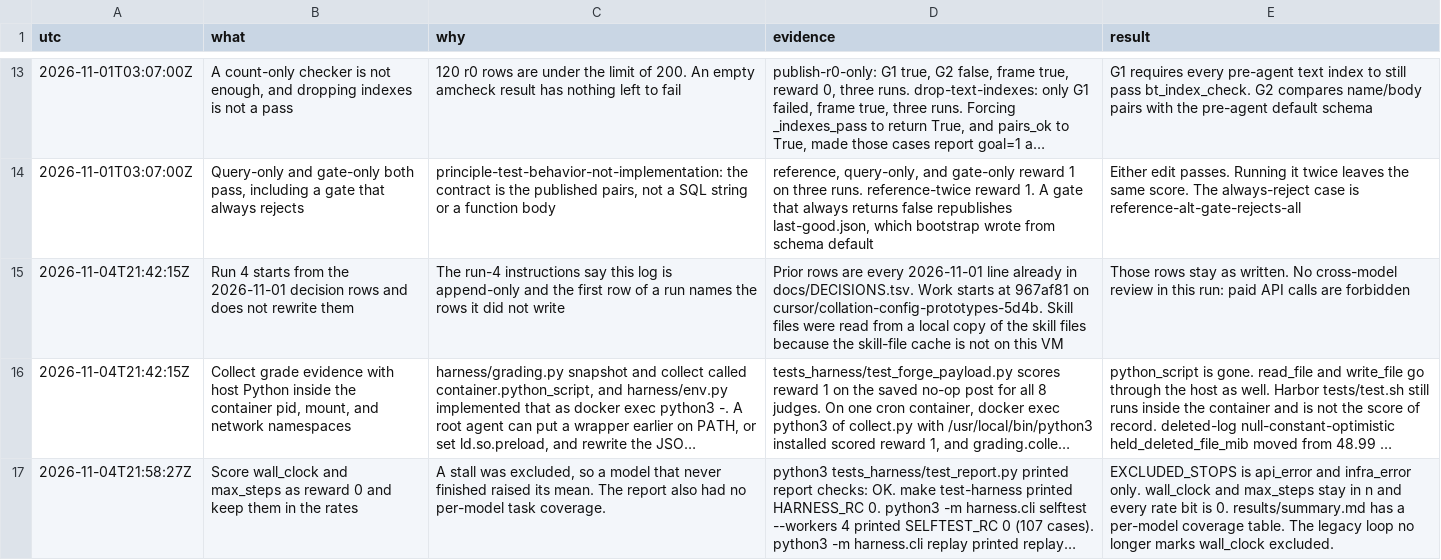
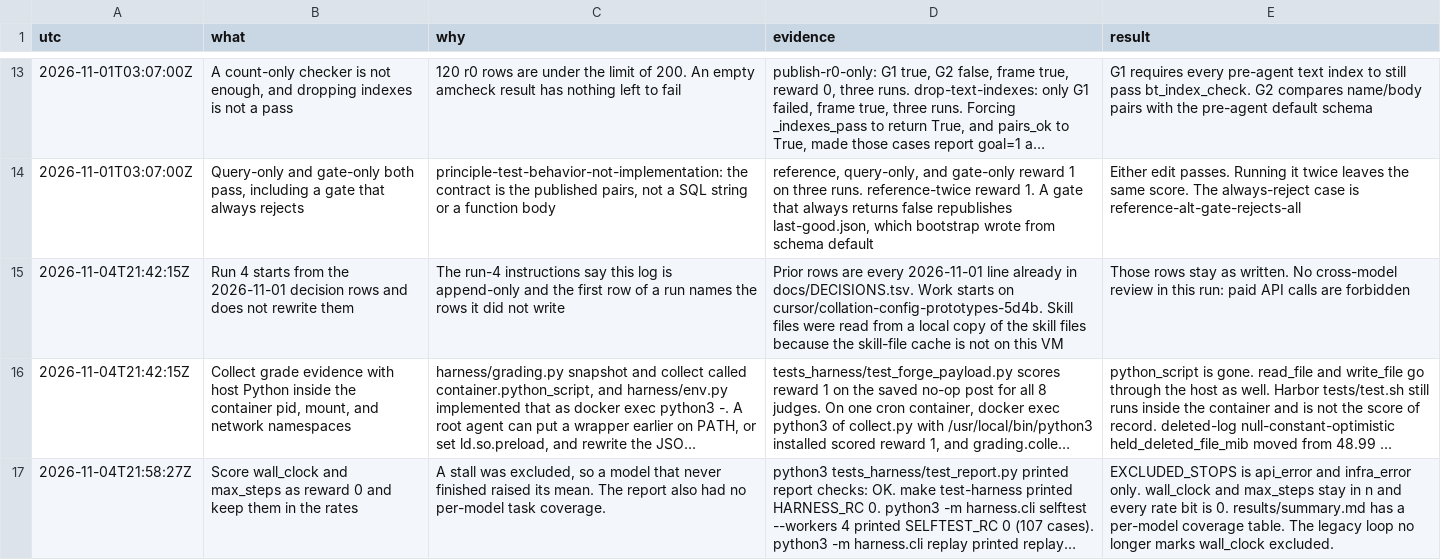
Before and after one commit to hphproton/frame-and-claim-eval, a TSV file: docs/DECISIONS.tsv, drawn as a sheet; only a part is shown, gaps mark what is left out; long unchanged cells end in …; the diff covers the shown part only; the diff names each change by its address in the sheet, - before the commit and + after, or states it on an @@ line.

```diff
--- a/docs/DECISIONS.tsv
+++ b/docs/DECISIONS.tsv
-D15 (evidence): …Work starts at 967af81 on cursor/collation-config-prototypes-5d4b.…
+D15 (evidence): …Work starts on cursor/collation-config-prototypes-5d4b.…
```
Also changed, not shown: 41 edited cells elsewhere in this file, 6 other files.
